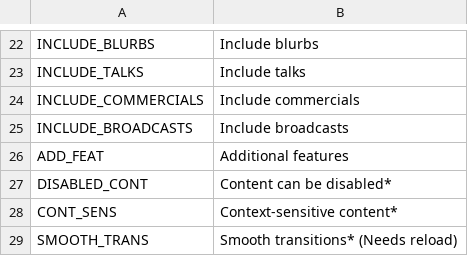
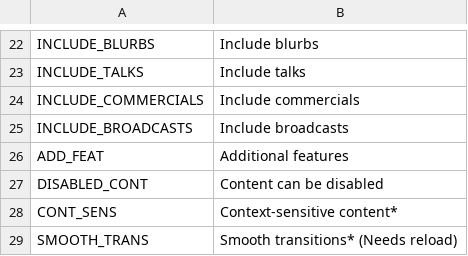
Before and after one commit to will258012/CSLMusicModRevisited, a CSV file: CSLMusicMod/Translations/en-EN.csv, drawn as a sheet; only a part is shown, gaps mark what is left out.

Commit message:
Remove asterisk on "Content can be disabled"

```diff
--- a/CSLMusicMod/Translations/en-EN.csv
+++ b/CSLMusicMod/Translations/en-EN.csv
@@ -30,3 +30,3 @@ INCLUDE_BROADCASTS,Include broadcasts
 ADD_FEAT,Additional features
-DISABLED_CONT,Content can be disabled*
+DISABLED_CONT,Content can be disabled
 CONT_SENS,Context-sensitive content*
```
Also changed, not shown: CSLMusicMod/Translations/zh-CN.csv.
